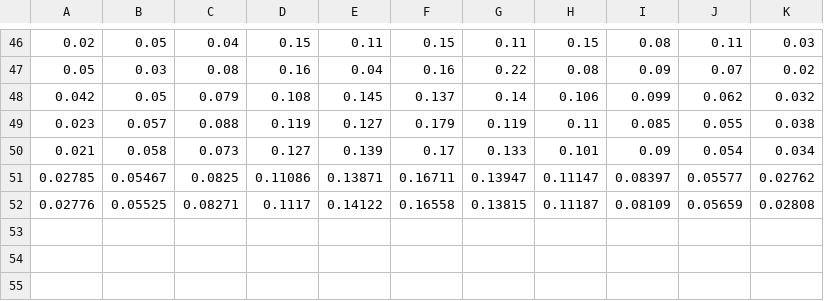
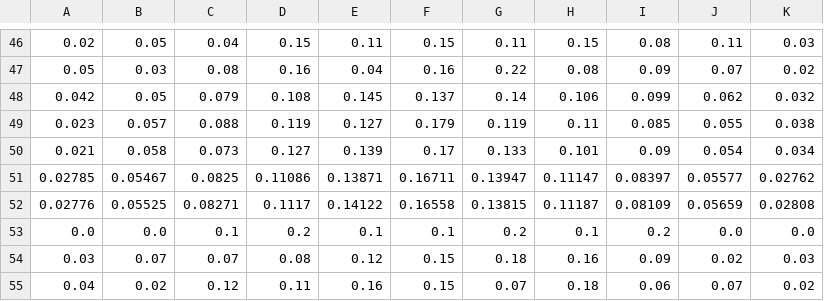
Before and after one commit to mcasber/analisis_dados, a CSV file: archivos/basedados.csv, drawn as a sheet; only a part is shown, gaps mark what is left out; the diff names each change by its address in the sheet, - before the commit and + after, or states it on an @@ line.

```diff
--- a/archivos/basedados.csv
+++ b/archivos/basedados.csv
+row 53: 0.0 | 0.0 | 0.1 | 0.2 | 0.1 | 0.1 | 0.2 | 0.1 | 0.2 | 0.0 | 0.0
+row 54: 0.03 | 0.07 | 0.07 | 0.08 | 0.12 | 0.15 | 0.18 | 0.16 | 0.09 | 0.02 | 0.03
+row 55: 0.04 | 0.02 | 0.12 | 0.11 | 0.16 | 0.15 | 0.07 | 0.18 | 0.06 | 0.07 | 0.02
```
Also changed, not shown: 1 other file.
